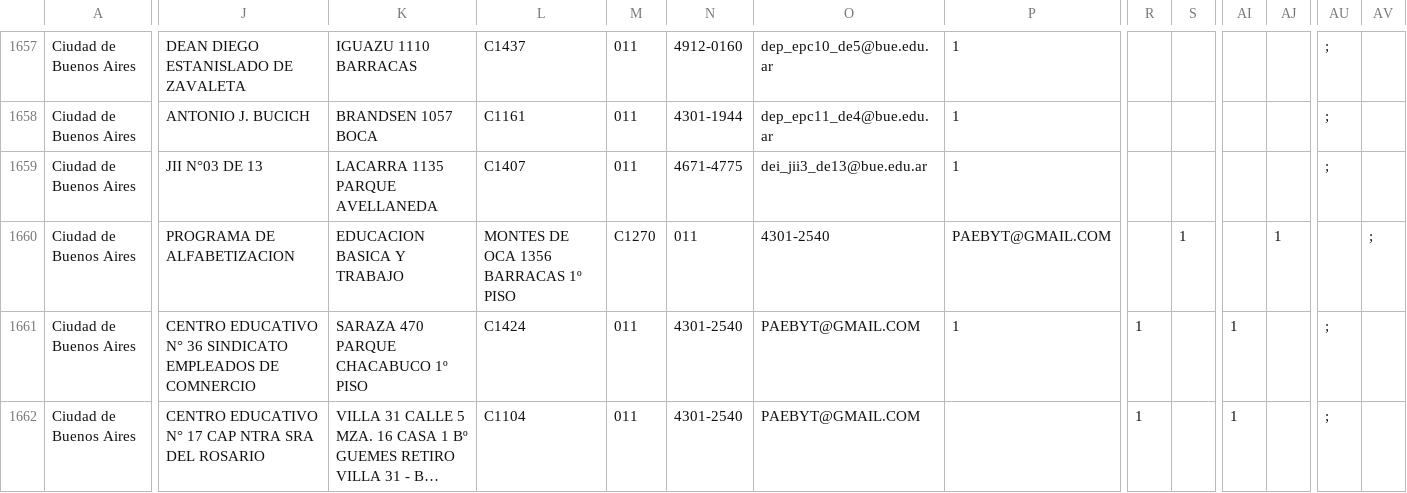
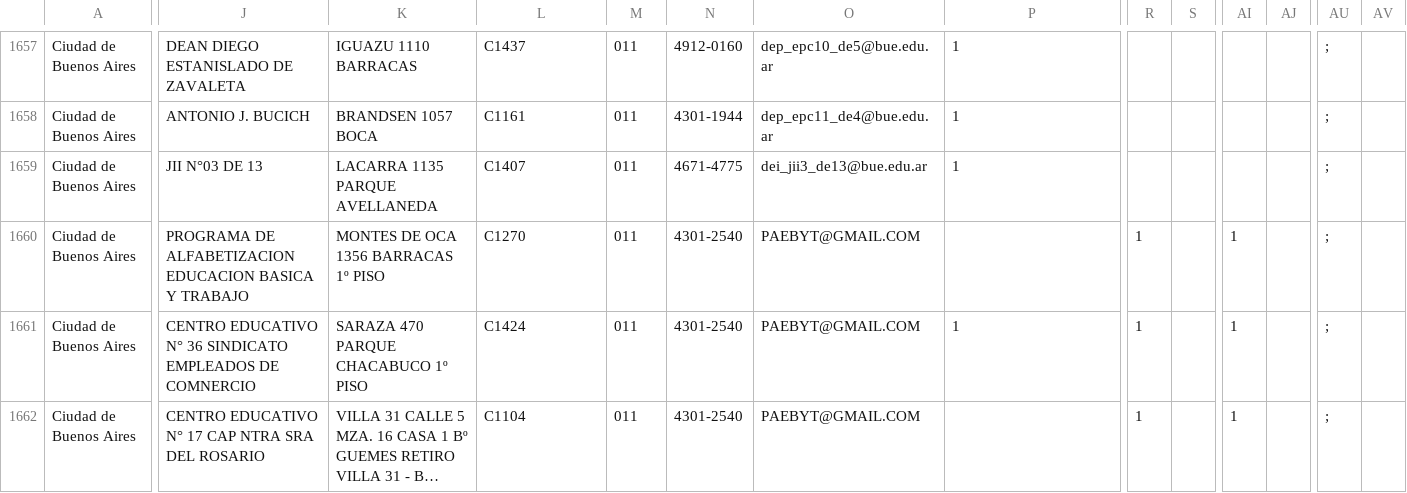
Before and after one commit to emypb93/Datasets, a CSV file: padron_escuelas _copia.csv, drawn as a sheet; only a part is shown, gaps mark what is left out; long unchanged cells end in …; the diff names each change by its address in the sheet, - before the commit and + after, or states it on an @@ line.

Commit message:
Add files via upload

```diff
--- a/padron_escuelas _copia.csv
+++ b/padron_escuelas _copia.csv
-J1660: PROGRAMA DE ALFABETIZACION
+J1660: PROGRAMA DE ALFABETIZACION EDUCACION BASICA Y TRABAJO
-K1660: EDUCACION BASICA Y TRABAJO
+K1660: MONTES DE OCA 1356 BARRACAS 1º PISO
-L1660: MONTES DE OCA 1356 BARRACAS 1º PISO
+L1660: C1270
-M1660: C1270
+M1660: 011
-N1660: 011
+N1660: 4301-2540
-O1660: 4301-2540
+O1660: PAEBYT@GMAIL.COM
-P1660: PAEBYT@GMAIL.COM
+P1660: (empty)
-R1660: (empty)
+R1660: 1
-S1660: 1
+S1660: (empty)
-AI1660: (empty)
+AI1660: 1
-AJ1660: 1
+AJ1660: (empty)
-AU1660: (empty)
+AU1660: ;
-AV1660: ;
+AV1660: (empty)
```
